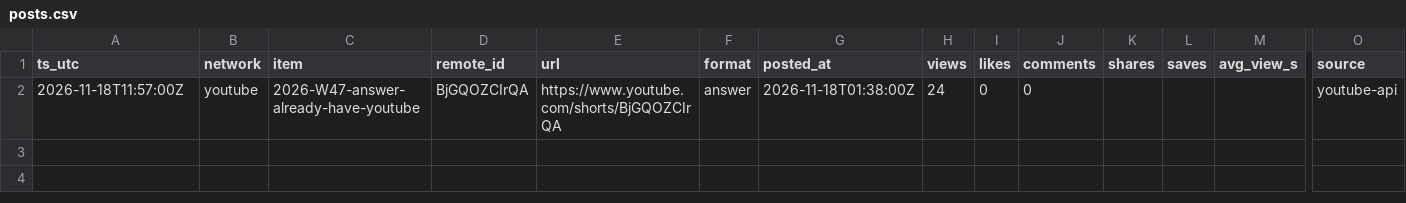
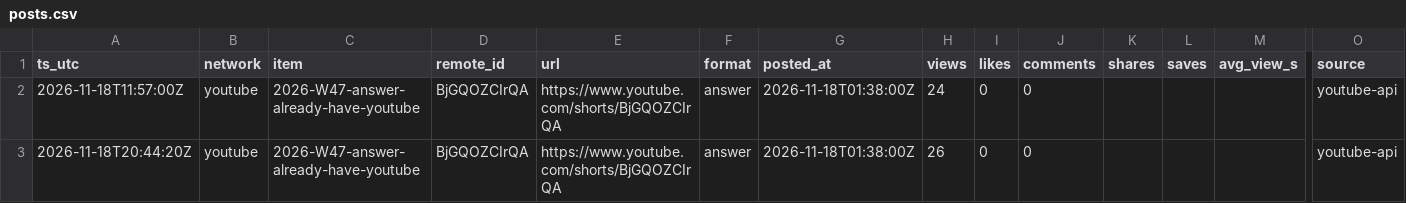
Before and after one commit to everfields/every-little-room-social, a CSV file: metrics/posts.csv, drawn as a sheet; only a part is shown, gaps mark what is left out; rows hold the shown columns only; the diff names each change by its address in the sheet, - before the commit and + after, or states it on an @@ line.

```diff
--- a/metrics/posts.csv
+++ b/metrics/posts.csv
+row 3: 2026-11-18T20:44:20Z | youtube | 2026-W47-answer-already-have-youtube | BjGQOZCIrQA | https://www.youtube.com/shorts/BjGQOZCIrQA | answer | 2026-11-18T01:38:00Z | 26 | 0 | 0 |  |  |  | youtube-api
```
Also changed, not shown: 3 other files.
